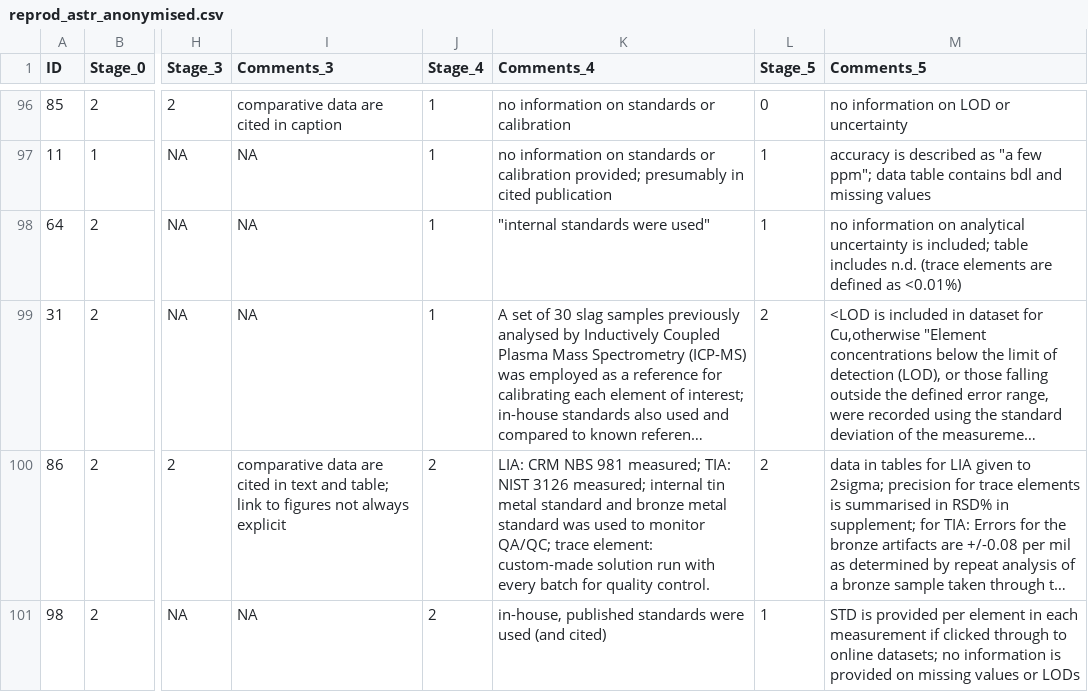
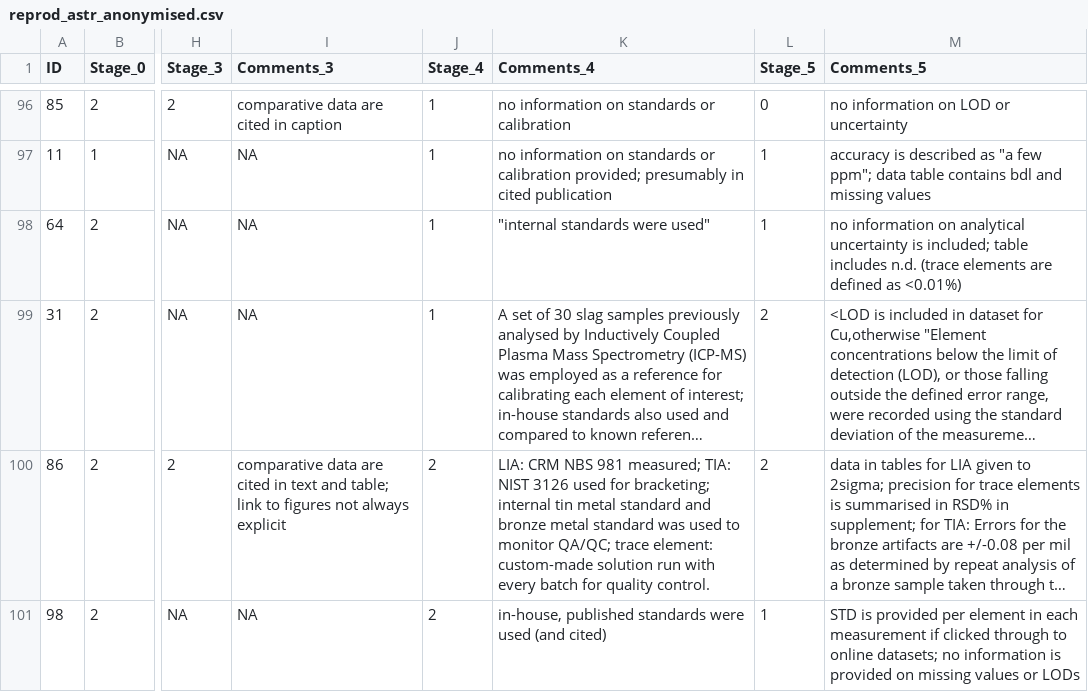
Before and after one commit to BSvanderMeulen-vanderVeen/ReproducibilityArchaeometallurgy, a CSV file: analysis/data/reprod_astr_anonymised.csv, drawn as a sheet; only a part is shown, gaps mark what is left out; long unchanged cells end in …; the diff names each change by its address in the sheet, - before the commit and + after, or states it on an @@ line.

Commit message:
Update reprod_astr_anonymised.csv

```diff
--- a/analysis/data/reprod_astr_anonymised.csv
+++ b/analysis/data/reprod_astr_anonymised.csv
-K100 (Comments_4): …NIST 3126 measured; internal tin…
+K100 (Comments_4): …NIST 3126 used for bracketing; internal tin…
```
